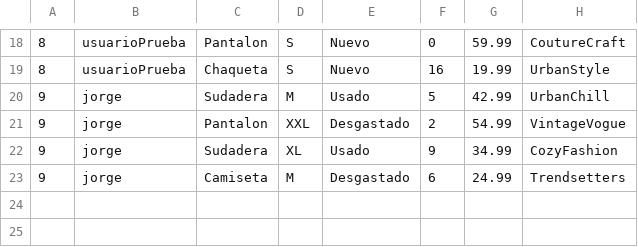
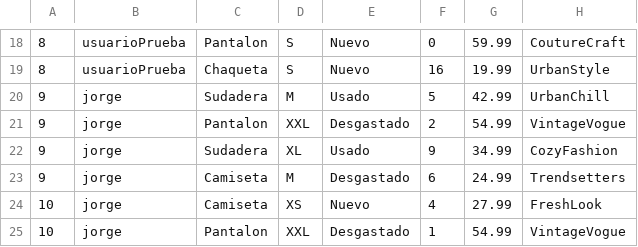
Before and after one commit to MateoCifrianG/EcoCloset, a CSV file: pedidos.csv, drawn as a sheet; only a part is shown, gaps mark what is left out.

```diff
--- a/pedidos.csv
+++ b/pedidos.csv
@@ -23 +23,3 @@
 9;jorge;Camiseta;M;Desgastado;6;24.99;Trendsetters;
+10;jorge;Camiseta;XS;Nuevo;4;27.99;FreshLook;
+10;jorge;Pantalon;XXL;Desgastado;1;54.99;VintageVogue;
```
Also changed, not shown: productos.csv, 1 other file.
